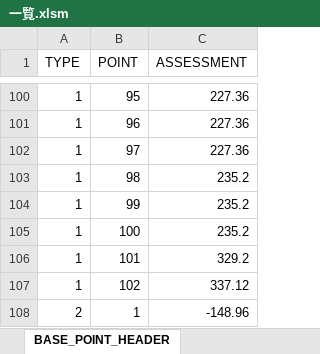
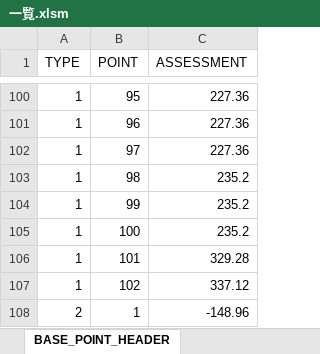
Before and after one commit to hitsujimeeee/stdwool, an Excel workbook: products/pawapro/data/一覧.xlsm, sheet BASE_POINT_HEADER, drawn as a sheet; only a part is shown, gaps mark what is left out; values as stored, in another font and other column widths than the file's, no borders; charts and pictures not drawn; the diff names each change by its address in the sheet, - before the commit and + after, or states it on an @@ line.

```diff
--- a/products/pawapro/data/一覧.xlsm (sheet BASE_POINT_HEADER)
+++ b/products/pawapro/data/一覧.xlsm (sheet BASE_POINT_HEADER)
-C106 (ASSESSMENT): 329.2
+C106 (ASSESSMENT): 329.28
```
Also changed, not shown: 1 other file.
